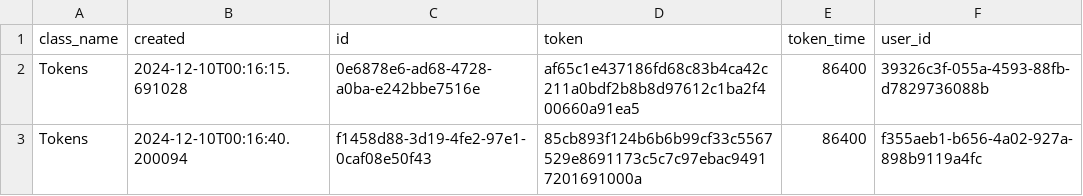
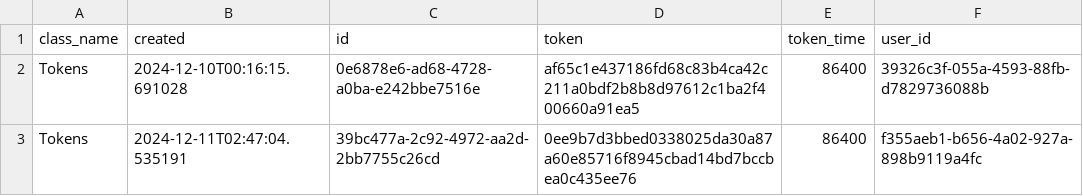
Before and after one commit to MoedCode/Task_Manager, a CSV file: tasks/Auth.csv, drawn as a sheet.

```diff
--- a/tasks/Auth.csv
+++ b/tasks/Auth.csv
@@ -2,2 +2,2 @@ class_name,created,id,token,token_time,user_id
 Tokens,2024-12-10T00:16:15.691028,0e6878e6-ad68-4728-a0ba-e242bbe7516e,af65c1e437186fd68c83b4ca42c211a0bdf2b8b8d97612c1ba2f400660a91ea5,86400,39326c3f-055a-4593-88fb-d7829736088b
-Tokens,2024-12-10T00:16:40.200094,f1458d88-3d19-4fe2-97e1-0caf08e50f43,85cb893f124b6b6b99cf33c5567529e8691173c5c7c97ebac94917201691000a,86400,f355aeb1-b656-4a02-927a-898b9119a4fc
+Tokens,2024-12-11T02:47:04.535191,39bc477a-2c92-4972-aa2d-2bb7755c26cd,0ee9b7d3bbed0338025da30a87a60e85716f8945cbad14bd7bccbea0c435ee76,86400,f355aeb1-b656-4a02-927a-898b9119a4fc
```
Also changed, not shown: tasks/Tasks.csv, tasks/Users.csv, 5 other files.
